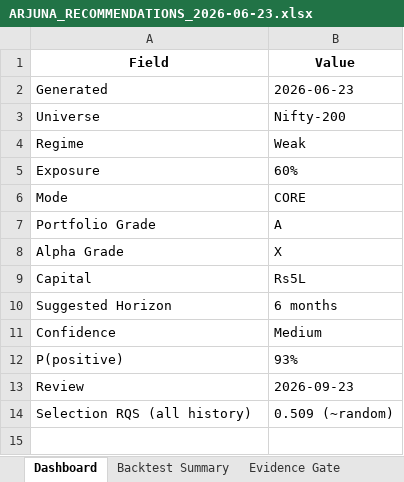
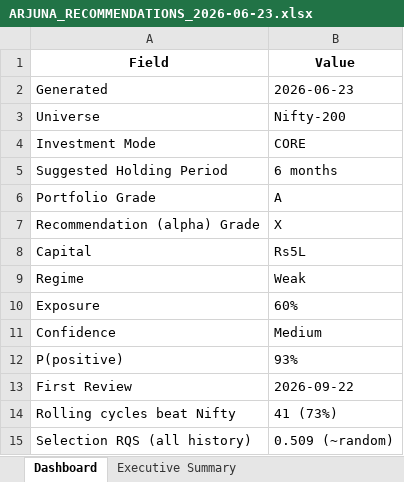
Before and after one commit to gujja330/NexaQuant, an Excel workbook: reports/recommendations/2026-06-23/ARJUNA_RECOMMENDATIONS_2026-06-23.xlsx, sheet Dashboard, drawn as a sheet; values as stored, in another font and other column widths than the file's, no borders; removed rows and columns are numbered as before the commit, all else as after; the diff names each change by its address in the sheet, - before the commit and + after, or states it on an @@ line.

```diff
--- a/reports/recommendations/2026-06-23/ARJUNA_RECOMMENDATIONS_2026-06-23.xlsx (sheet Dashboard)
+++ b/reports/recommendations/2026-06-23/ARJUNA_RECOMMENDATIONS_2026-06-23.xlsx (sheet Dashboard)
-sheet tab: Backtest Summary
+sheet tab: Executive Summary
+row 4: Investment Mode | CORE
+row 5: Suggested Holding Period | 6 months
@@ row 7 moved to row 6: Portfolio Grade @@
+row 7: Recommendation (alpha) Grade | X
@@ row 9 moved to row 8: Capital @@
-row 6: Mode | CORE
-row 8: Alpha Grade | X
-row 10: Suggested Horizon | 6 months
-row 13: Review | 2026-09-23
+row 13: First Review | 2026-09-22
+row 14: Rolling cycles beat Nifty | 41 (73%)
```
Also changed, not shown: sheet Monthly Recommendations, sheet Live Recommendations, sheet Executive Summary, sheet Recommendation Statistics, sheet Historical Evidence, sheet Portfolio, 3 more sheets, other sheet tabs, 5 other files.
